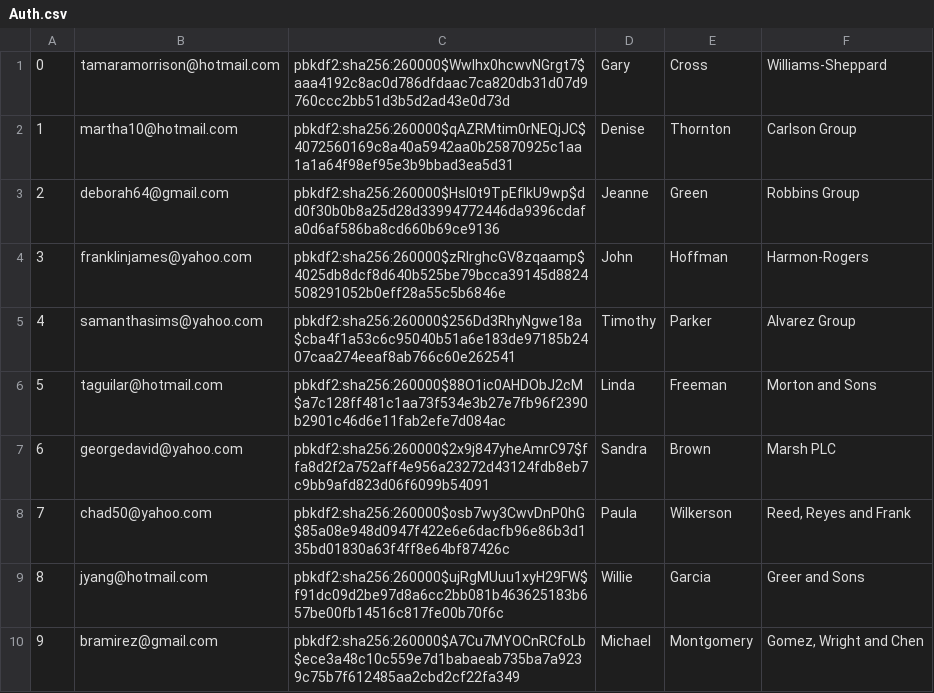
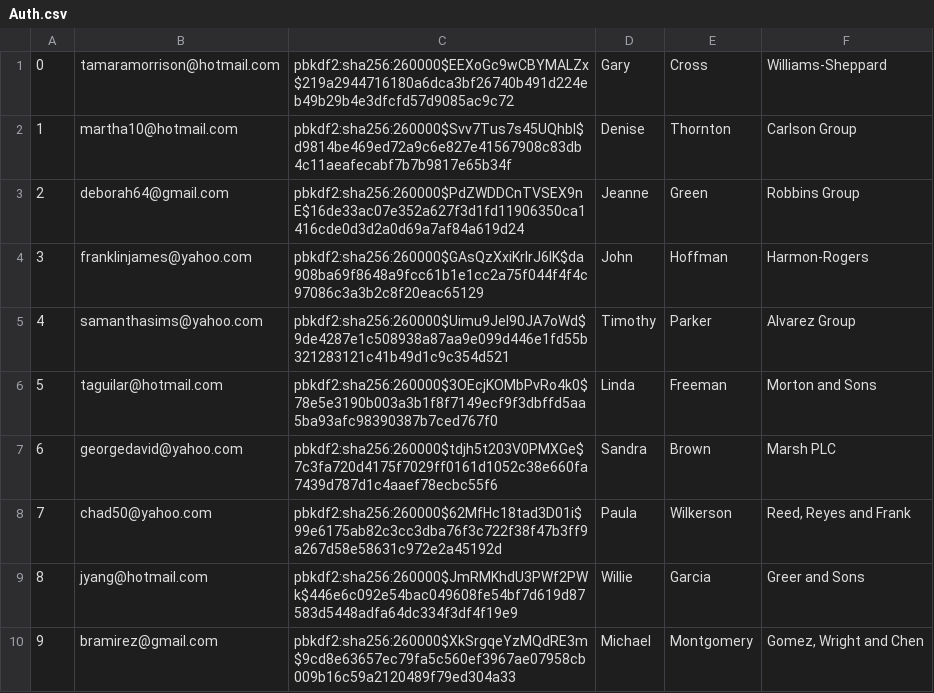
Before and after one commit to YichenQian09/CS516-project, a CSV file: db/data/Auth.csv, drawn as a sheet.

```diff
--- a/db/data/Auth.csv
+++ b/db/data/Auth.csv
@@ -1,10 +1,10 @@
-"0","tamaramorrison@hotmail.com","pbkdf2:sha256:260000$WwIhx0hcwvNGrgt7$aaa4192c8ac0d786dfdaac7ca820db31d07d9760ccc2bb51d3b5d2ad43e0d73d","Gary","Cross","Williams-Sheppard"
-"1","martha10@hotmail.com","pbkdf2:sha256:260000$qAZRMtim0rNEQjJC$4072560169c8a40a5942aa0b25870925c1aa1a1a64f98ef95e3b9bbad3ea5d31","Denise","Thornton","Carlson Group"
-"2","deborah64@gmail.com","pbkdf2:sha256:260000$HsI0t9TpEfIkU9wp$dd0f30b0b8a25d28d33994772446da9396cdafa0d6af586ba8cd660b69ce9136","Jeanne","Green","Robbins Group"
-"3","franklinjames@yahoo.com","pbkdf2:sha256:260000$zRIrghcGV8zqaamp$4025db8dcf8d640b525be79bcca39145d8824508291052b0eff28a55c5b6846e","John","Hoffman","Harmon-Rogers"
-"4","samanthasims@yahoo.com","pbkdf2:sha256:260000$256Dd3RhyNgwe18a$cba4f1a53c6c95040b51a6e183de97185b2407caa274eeaf8ab766c60e262541","Timothy","Parker","Alvarez Group"
-"5","taguilar@hotmail.com","pbkdf2:sha256:260000$88O1ic0AHDObJ2cM$a7c128ff481c1aa73f534e3b27e7fb96f2390b2901c46d6e11fab2efe7d084ac","Linda","Freeman","Morton and Sons"
-"6","georgedavid@yahoo.com","pbkdf2:sha256:260000$2x9j847yheAmrC97$ffa8d2f2a752aff4e956a23272d43124fdb8eb7c9bb9afd823d06f6099b54091","Sandra","Brown","Marsh PLC"
-"7","chad50@yahoo.com","pbkdf2:sha256:260000$osb7wy3CwvDnP0hG$85a08e948d0947f422e6e6dacfb96e86b3d135bd01830a63f4ff8e64bf87426c","Paula","Wilkerson","Reed, Reyes and Frank"
-"8","jyang@hotmail.com","pbkdf2:sha256:260000$ujRgMUuu1xyH29FW$f91dc09d2be97d8a6cc2bb081b463625183b657be00fb14516c817fe00b70f6c","Willie","Garcia","Greer and Sons"
-"9","bramirez@gmail.com","pbkdf2:sha256:260000$A7Cu7MYOCnRCfoLb$ece3a48c10c559e7d1babaeab735ba7a9239c75b7f612485aa2cbd2cf22fa349","Michael","Montgomery","Gomez, Wright and Chen"
+"0","tamaramorrison@hotmail.com","pbkdf2:sha256:260000$EEXoGc9wCBYMALZx$219a2944716180a6dca3bf26740b491d224eb49b29b4e3dfcfd57d9085ac9c72","Gary","Cross","Williams-Sheppard"
+"1","martha10@hotmail.com","pbkdf2:sha256:260000$Svv7Tus7s45UQhbl$d9814be469ed72a9c6e827e41567908c83db4c11aeafecabf7b7b9817e65b34f","Denise","Thornton","Carlson Group"
+"2","deborah64@gmail.com","pbkdf2:sha256:260000$PdZWDDCnTVSEX9nE$16de33ac07e352a627f3d1fd11906350ca1416cde0d3d2a0d69a7af84a619d24","Jeanne","Green","Robbins Group"
+"3","franklinjames@yahoo.com","pbkdf2:sha256:260000$GAsQzXxiKrIrJ6lK$da908ba69f8648a9fcc61b1e1cc2a75f044f4f4c97086c3a3b2c8f20eac65129","John","Hoffman","Harmon-Rogers"
+"4","samanthasims@yahoo.com","pbkdf2:sha256:260000$Uimu9Jel90JA7oWd$9de4287e1c508938a87aa9e099d446e1fd55b321283121c41b49d1c9c354d521","Timothy","Parker","Alvarez Group"
+"5","taguilar@hotmail.com","pbkdf2:sha256:260000$3OEcjKOMbPvRo4k0$78e5e3190b003a3b1f8f7149ecf9f3dbffd5aa5ba93afc98390387b7ced767f0","Linda","Freeman","Morton and Sons"
+"6","georgedavid@yahoo.com","pbkdf2:sha256:260000$tdjh5t203V0PMXGe$7c3fa720d4175f7029ff0161d1052c38e660fa7439d787d1c4aaef78ecbc55f6","Sandra","Brown","Marsh PLC"
+"7","chad50@yahoo.com","pbkdf2:sha256:260000$62MfHc18tad3D01i$99e6175ab82c3cc3dba76f3c722f38f47b3ff9a267d58e58631c972e2a45192d","Paula","Wilkerson","Reed, Reyes and Frank"
+"8","jyang@hotmail.com","pbkdf2:sha256:260000$JmRMKhdU3PWf2PWk$446e6c092e54bac049608fe54bf7d619d87583d5448adfa64dc334f3df4f19e9","Willie","Garcia","Greer and Sons"
+"9","bramirez@gmail.com","pbkdf2:sha256:260000$XkSrgqeYzMQdRE3m$9cd8e63657ec79fa5c560ef3967ae07958cb009b16c59a2120489f79ed304a33","Michael","Montgomery","Gomez, Wright and Chen"
```
Also changed, not shown: db/data/User_browse.csv, 19 other files.
